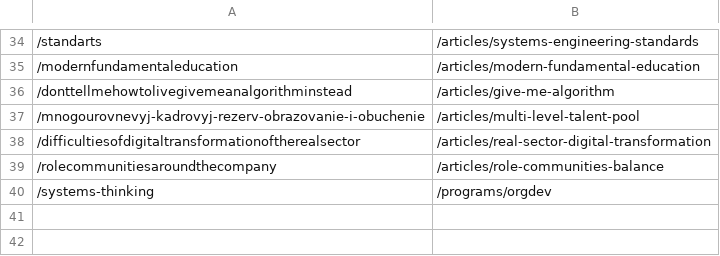
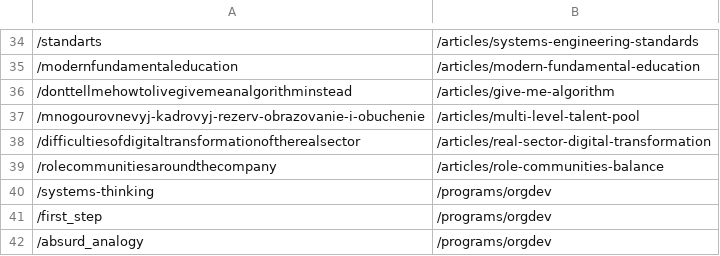
Before and after one commit to aisystant/ssm2025, a CSV file: nginx/internal-redirects.csv, drawn as a sheet; only a part is shown, gaps mark what is left out; the diff names each change by its address in the sheet, - before the commit and + after, or states it on an @@ line.

Commit message:
chore: correct redirects

```diff
--- a/nginx/internal-redirects.csv
+++ b/nginx/internal-redirects.csv
+row 41: /first_step | /programs/orgdev
+row 42: /absurd_analogy | /programs/orgdev
```
Also changed, not shown: 1 other file.
